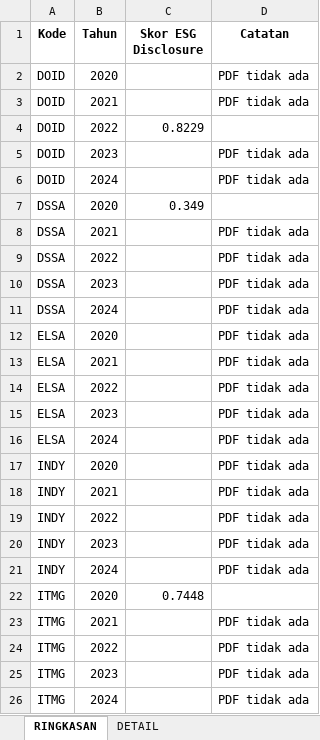
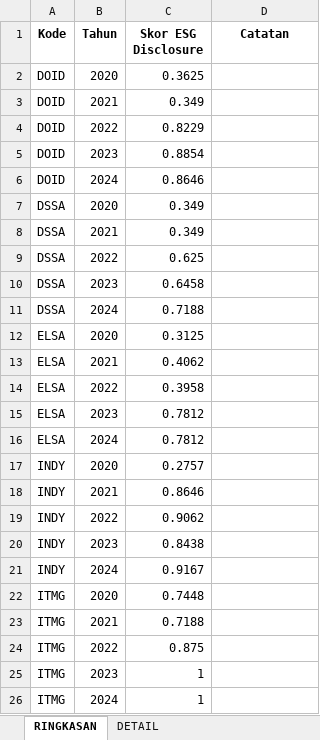
Before and after one commit to MikaelSilvano/ESG, an Excel workbook: hasil/BUKTI PENILAIAN - DATA SKRIPSI.xlsx, sheet RINGKASAN, drawn as a sheet; values as stored, in another font and other column widths than the file's, no borders; the diff names each change by its address in the sheet, - before the commit and + after, or states it on an @@ line.

```diff
--- a/hasil/BUKTI PENILAIAN - DATA SKRIPSI.xlsx (sheet RINGKASAN)
+++ b/hasil/BUKTI PENILAIAN - DATA SKRIPSI.xlsx (sheet RINGKASAN)
-C2 (Skor ESG Disclosure): (empty)
+C2 (Skor ESG Disclosure): 0.3625
-D2:D3 (Catatan): PDF tidak ada
+D2:D3 (Catatan): (empty)
-C3 (Skor ESG Disclosure): (empty)
+C3 (Skor ESG Disclosure): 0.349
-C5 (Skor ESG Disclosure): (empty)
+C5 (Skor ESG Disclosure): 0.8854
-D5:D6 (Catatan): PDF tidak ada
+D5:D6 (Catatan): (empty)
-C6 (Skor ESG Disclosure): (empty)
+C6 (Skor ESG Disclosure): 0.8646
-C8 (Skor ESG Disclosure): (empty)
+C8 (Skor ESG Disclosure): 0.349
-D8:D21 (Catatan): PDF tidak ada
+D8:D21 (Catatan): (empty)
-C9 (Skor ESG Disclosure): (empty)
+C9 (Skor ESG Disclosure): 0.625
-C10 (Skor ESG Disclosure): (empty)
+C10 (Skor ESG Disclosure): 0.6458
-C11 (Skor ESG Disclosure): (empty)
+C11 (Skor ESG Disclosure): 0.7188
-C12 (Skor ESG Disclosure): (empty)
+C12 (Skor ESG Disclosure): 0.3125
-C13 (Skor ESG Disclosure): (empty)
+C13 (Skor ESG Disclosure): 0.4062
-C14 (Skor ESG Disclosure): (empty)
+C14 (Skor ESG Disclosure): 0.3958
-C15:C16 (Skor ESG Disclosure): (empty)
+C15:C16 (Skor ESG Disclosure): 0.7812
-C17 (Skor ESG Disclosure): (empty)
+C17 (Skor ESG Disclosure): 0.2757
-C18 (Skor ESG Disclosure): (empty)
+C18 (Skor ESG Disclosure): 0.8646
-C19 (Skor ESG Disclosure): (empty)
+C19 (Skor ESG Disclosure): 0.9062
-C20 (Skor ESG Disclosure): (empty)
+C20 (Skor ESG Disclosure): 0.8438
-C21 (Skor ESG Disclosure): (empty)
+C21 (Skor ESG Disclosure): 0.9167
-C23 (Skor ESG Disclosure): (empty)
+C23 (Skor ESG Disclosure): 0.7188
-D23:D26 (Catatan): PDF tidak ada
+D23:D26 (Catatan): (empty)
-C24 (Skor ESG Disclosure): (empty)
+C24 (Skor ESG Disclosure): 0.875
-C25:C26 (Skor ESG Disclosure): (empty)
+C25:C26 (Skor ESG Disclosure): 1
```
Also changed, not shown: sheet DETAIL, hasil/DATA SKRIPSI - HASIL.xlsx, 3 other files.
